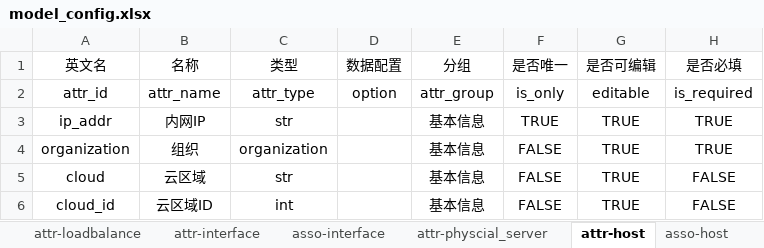
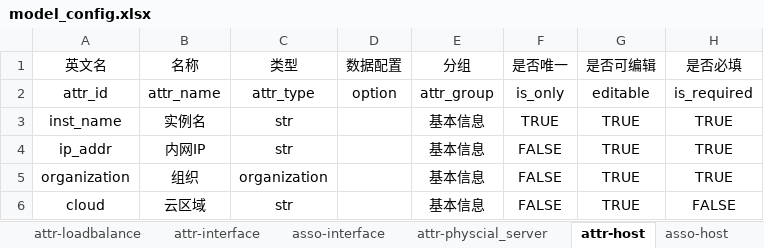
Before and after one commit to zhouzhuangjie/bk-lite, an Excel workbook: server/apps/cmdb/model_migrate/model_config.xlsx, sheet attr-host, drawn as a sheet; only a part is shown; the shorter side is filled out with more unchanged rows; values as stored, in another font and other column widths than the file's, no borders; addresses are those after the commit; the diff names each change by its address in the sheet, - before the commit and + after, or states it on an @@ line.

```diff
--- a/server/apps/cmdb/model_migrate/model_config.xlsx (sheet attr-host)
+++ b/server/apps/cmdb/model_migrate/model_config.xlsx (sheet attr-host)
+row 3: inst_name | 实例名 | str |  | 基本信息 | TRUE | TRUE | TRUE
-F4 (是否唯一): TRUE
+F4 (是否唯一): FALSE
```
Also changed, not shown: 9 other files.
